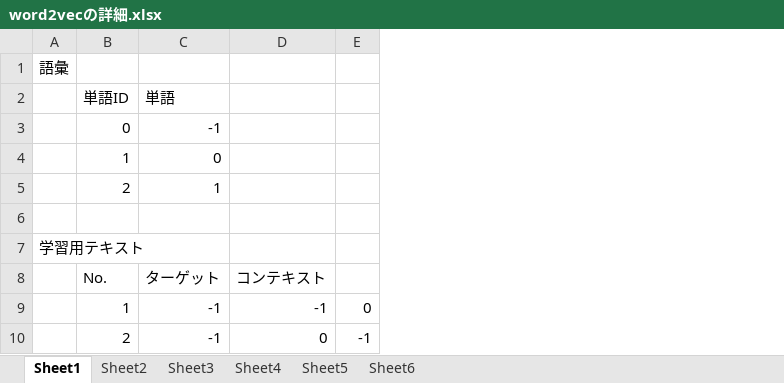
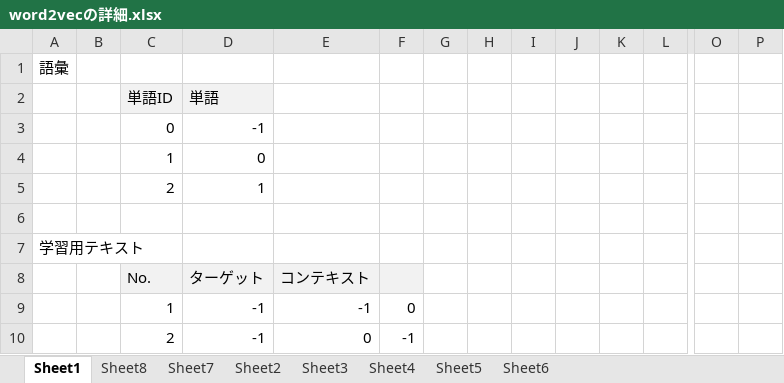
Before and after one commit to sunday-robot/DeepLerningKot, an Excel workbook: word2vecの詳細.xlsx, sheet Sheet1, drawn as a sheet; only a part is shown, gaps mark what is left out; values as stored, in another font and other column widths than the file's, no borders; addresses are those after the commit; the diff covers the shown part only; the diff names each change by its address in the sheet, - before the commit and + after, or states it on an @@ line.

```diff
--- a/word2vecの詳細.xlsx (sheet Sheet1)
+++ b/word2vecの詳細.xlsx (sheet Sheet1)
+sheet tab: Sheet8
+sheet tab: Sheet7
+column B, empty
+column G, empty
+column H, empty
+column I, empty
+column J, empty
+column K, empty
+column L, empty
+column O, empty
+column P, empty
-C2:D2 fill: none
+C2:D2 fill: #F2F2F2
-C8:F8 fill: none
+C8:F8 fill: #F2F2F2
```
Also changed, not shown: 31 added rows and 2 added columns elsewhere in this sheet, charts or pictures, 1 other file.
